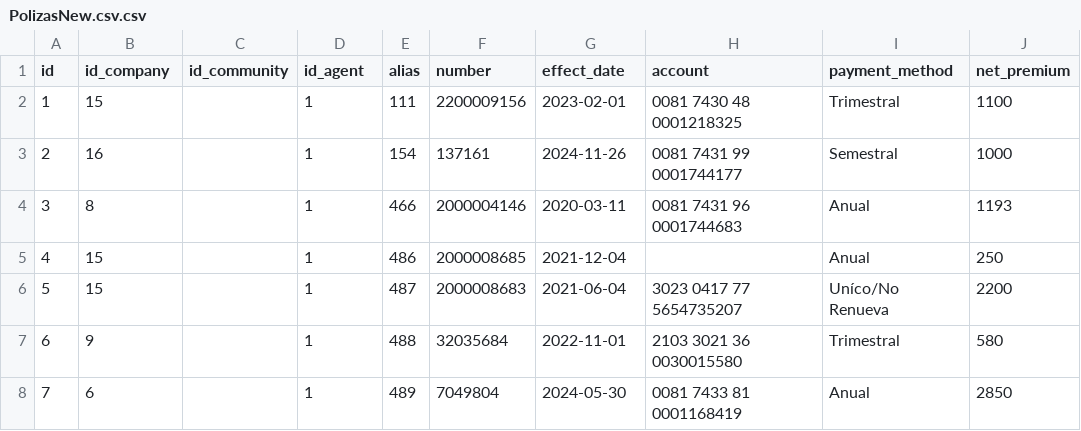
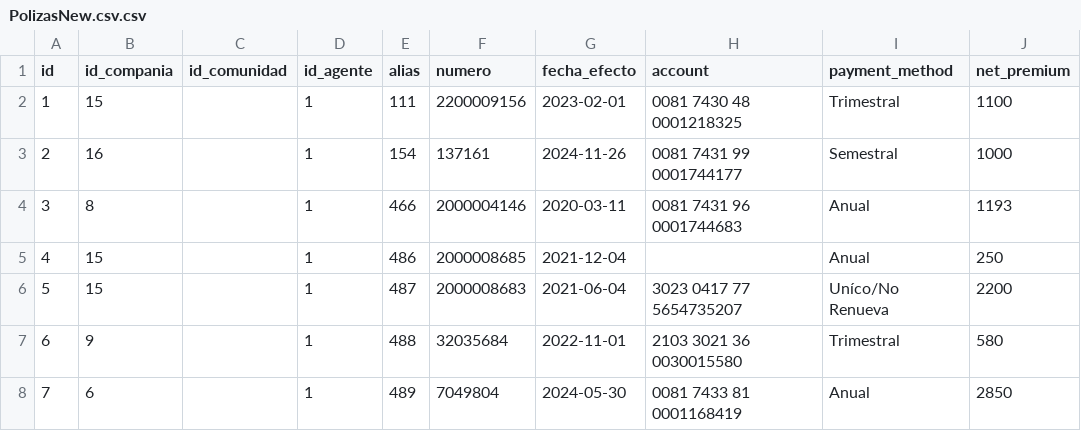
Before and after one commit to flashtime-dev/SegurosAPP, a CSV file: docs/Pentahoo-data-integration/Polizas/PolizasNew.csv.csv, drawn as a sheet; only a part is shown; the diff names each change by its address in the sheet, - before the commit and + after, or states it on an @@ line.

Commit message:
conceptos de react basico con formularios, componentes, props, useState useEffect y consumo de api. Componentes basicos de poliza

```diff
--- a/docs/Pentahoo-data-integration/Polizas/PolizasNew.csv.csv
+++ b/docs/Pentahoo-data-integration/Polizas/PolizasNew.csv.csv
-B1: id_company
+B1: id_compania
-C1: id_community
+C1: id_comunidad
-D1: id_agent
+D1: id_agente
-F1: number
+F1: numero
-G1: effect_date
+G1: fecha_efecto
```
Also changed, not shown: 40 other files.
